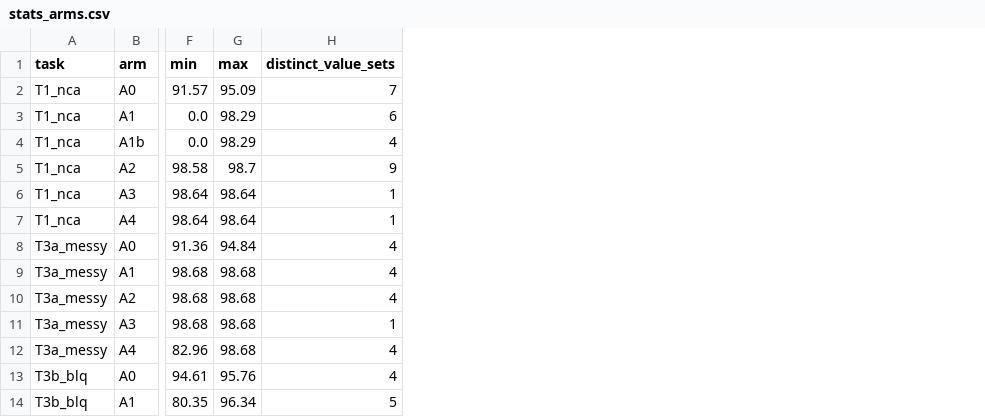
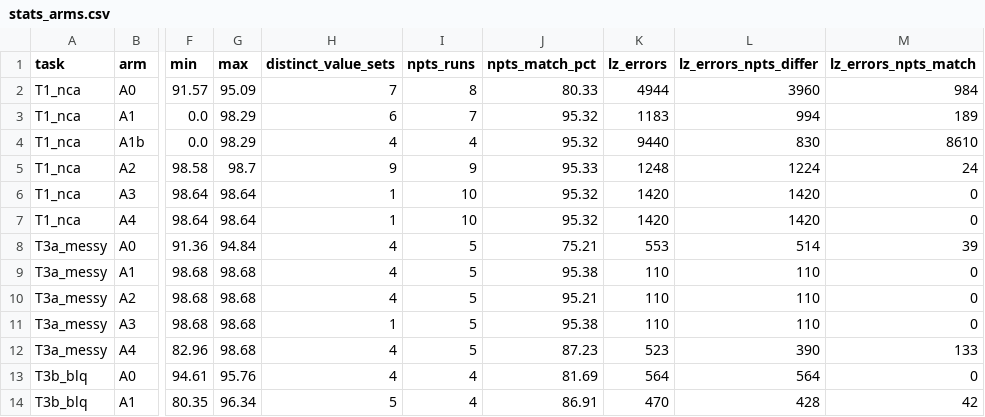
Before and after one commit to heyiamnotacoder/pmxagent-skills-benchmark, a CSV file: results/stats_arms.csv, drawn as a sheet; only a part is shown, gaps mark what is left out; the diff names each change by its address in the sheet, - before the commit and + after, or states it on an @@ line.

```diff
--- a/results/stats_arms.csv
+++ b/results/stats_arms.csv
+column I (npts_runs), rows 2-14: 8 | 7 | 4 | 9 | 10 | 10 | 5 | 5 | 5 | 5 | 5 | 4 | 4
+column J (npts_match_pct), rows 2-14: 80.33 | 95.32 | 95.32 | 95.33 | 95.32 | 95.32 | 75.21 | 95.38 | 95.21 | 95.38 | 87.23 | 81.69 | 86.91
+column K (lz_errors), rows 2-14: 4944 | 1183 | 9440 | 1248 | 1420 | 1420 | 553 | 110 | 110 | 110 | 523 | 564 | 470
+column L (lz_errors_npts_differ), rows 2-14: 3960 | 994 | 830 | 1224 | 1420 | 1420 | 514 | 110 | 110 | 110 | 390 | 564 | 428
+column M (lz_errors_npts_match), rows 2-14: 984 | 189 | 8610 | 24 | 0 | 0 | 39 | 0 | 0 | 0 | 133 | 0 | 42
```
Also changed, not shown: 14 other files.
